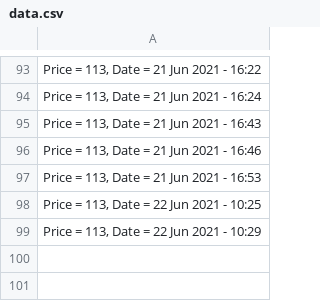
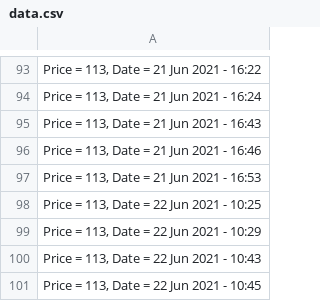
Before and after one commit to Tswagerman/simpleWebscraper, a CSV file: webScraperPython/data.csv, drawn as a sheet; only a part is shown, gaps mark what is left out.

```diff
--- a/webScraperPython/data.csv
+++ b/webScraperPython/data.csv
@@ -99 +99,3 @@
 "Price = 113, Date = 22 Jun 2021 - 10:29"
+"Price = 113, Date = 22 Jun 2021 - 10:43"
+"Price = 113, Date = 22 Jun 2021 - 10:45"
```
Also changed, not shown: 4 other files.
